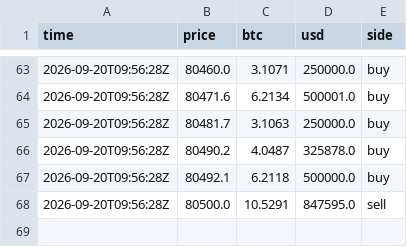
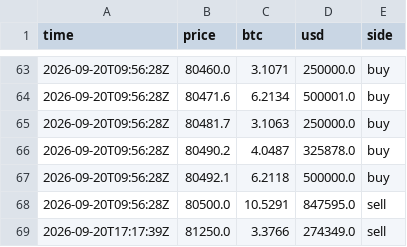
Before and after one commit to juliantorrespr-afk/quant-lab-data, a CSV file: data/flow/whale_prints.csv, drawn as a sheet; only a part is shown, gaps mark what is left out; the diff names each change by its address in the sheet, - before the commit and + after, or states it on an @@ line.

```diff
--- a/data/flow/whale_prints.csv
+++ b/data/flow/whale_prints.csv
+row 69: 2026-09-20T17:17:39Z | 81250.0 | 3.3766 | 274349.0 | sell
```
Also changed, not shown: data/flow/kraken_xbtusd_hourly.csv, 4 other files.
